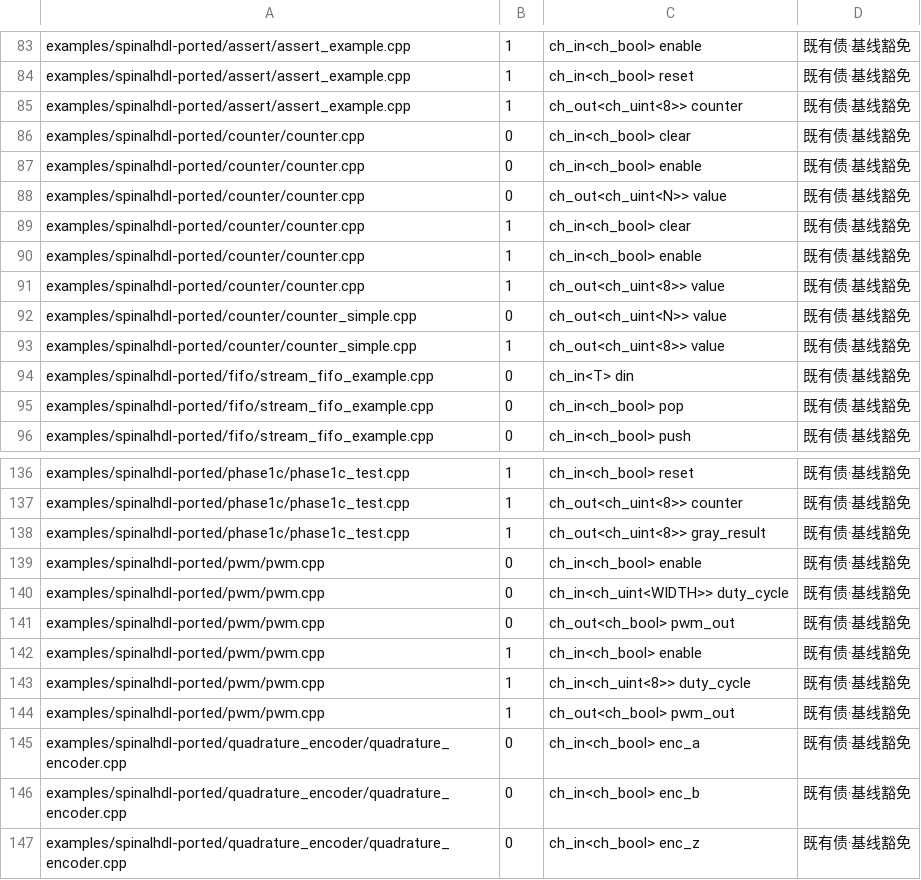
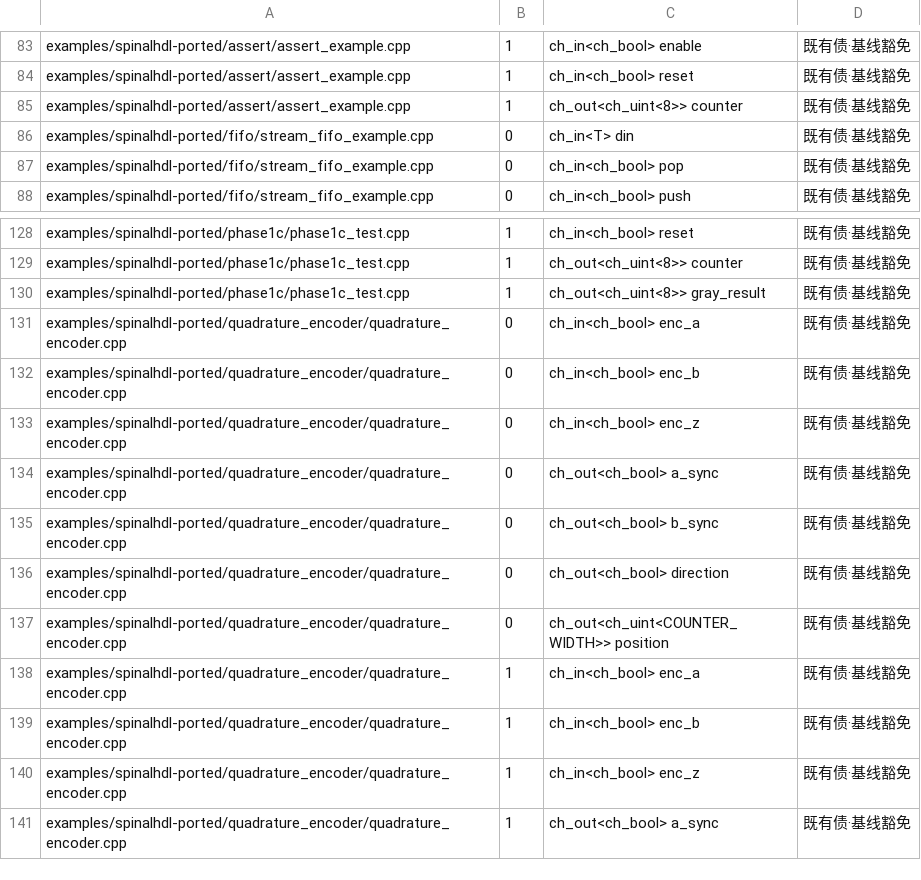
Before and after one commit to chisuhua/CppHDL, a TSV file: .rddf/checks/port-naming-exempt.tsv, drawn as a sheet; only a part is shown, gaps mark what is left out; the shorter side is filled out with more unchanged rows; the diff names each change by its address in the sheet, - before the commit and + after, or states it on an @@ line.

Commit message:
feat(examples): counter 两份迁移 —— 三角色分离 + `.verif` 单一真相源
- `counter_simple`：`counter_simple_top.h`（具名 `value`）+ `tb_counter_simple_example.cpp`
  + `.verif`（2 scenario / 258 断言）
  · `absolute_count`（257）：先 `WAIT value low 300` **锚到回绕点**（本设计无输入可锚，
    且框架复位末尾那一拍已让自由运行计数器走了一拍 ⇒ 入口 value=1）→ 再 255 拍绝对计数
  · `period_256`（1）：512 采样 / 256 对 `EXPECT_SEQ_SELF`（**相对判据**）
- `counter`：`counter_top.h`（具名 enable/clear/value）+ `tb_counter_example.cpp` + `.verif`
  （5 scenario / 9 断言）：reset 初值 · **clear 优先** · 溢出回绕 ·
  metamorphic 静止性（63 对）· metamorphic `Δvalue == enable`（40 对 · 确定性伪随机使能
  `(_i*17+3)[4:4]`；按 ADR-076 D5 的「同采样点集合」前提排列 RECORD/SET 顺序）
- 删除 `counter.cpp` / `counter_simple.cpp` / `emit_rtl_counter*.cpp`（发射入口 = TB 自身）；
  target 改名为 `tb_counter_example` / `tb_counter_simple_example`（CTest 条目名不变）
- 棘轮登记表同步：`.rddf/checks/port-naming-exempt.tsv` 删掉三个已删文件的 14 条
  未具名端口豁免 ⇒ 锚点 `1377 → 1363`（新端口全部具名 ⇒ **零新增豁免**）
- 变异自证（各 3 条实测全红）：
  · counter_simple：卡住（+0）⇒ fails=255 · 步长 +2 ⇒ fails=255
  · counter：去 clear 优先级 ⇒ fails=6 · 去 enable 门控 ⇒ fails=4 · 步长 +2 ⇒ fails=5
- **登记的两条局限**（不修）：① 周期 256 抓不到步长 2（128 整除 256）⇒ 由绝对判据承担
  （原手写 TB 同局限 ⇒ 未降级）；② `EXPECT` 字面量必须落在端口位宽内
  （渲染侧按位宽截断、解释器按 64 位原值比较 ⇒ `EXPECT value 256` 会两端结论相反）
- 验证：`verify_examples_rtl_sim.sh` PASS（17 项）· `verify_port_naming.sh` PASS
  （R1 逐端口双向一致 + R2 锚点 1363）· `verify_examples_rtl_sim_coverage` /
  `verify_test_counts` / `verify_docs_links` / `verify_public_api_visibility` /
  `verify_example_test_wiring` / `verify_example_assertion_quality` /
  `verify_header_self_contained` / `verify_header_odr` / `verify_downstream_consumer` /
  `verify_component_naming` 全 PASS · ctest 的 3 个 counter 测试绿

```diff
--- a/.rddf/checks/port-naming-exempt.tsv
+++ b/.rddf/checks/port-naming-exempt.tsv
-row 86: examples/spinalhdl-ported/counter/counter.cpp | 0 | ch_in<ch_bool> clear | 既有债·基线豁免
-row 87: examples/spinalhdl-ported/counter/counter.cpp | 0 | ch_in<ch_bool> enable | 既有债·基线豁免
-row 88: examples/spinalhdl-ported/counter/counter.cpp | 0 | ch_out<ch_uint<N>> value | 既有债·基线豁免
-row 89: examples/spinalhdl-ported/counter/counter.cpp | 1 | ch_in<ch_bool> clear | 既有债·基线豁免
-row 90: examples/spinalhdl-ported/counter/counter.cpp | 1 | ch_in<ch_bool> enable | 既有债·基线豁免
-row 91: examples/spinalhdl-ported/counter/counter.cpp | 1 | ch_out<ch_uint<8>> value | 既有债·基线豁免
-row 92: examples/spinalhdl-ported/counter/counter_simple.cpp | 0 | ch_out<ch_uint<N>> value | 既有债·基线豁免
-row 93: examples/spinalhdl-ported/counter/counter_simple.cpp | 1 | ch_out<ch_uint<8>> value | 既有债·基线豁免
-row 139: examples/spinalhdl-ported/pwm/pwm.cpp | 0 | ch_in<ch_bool> enable | 既有债·基线豁免
-row 140: examples/spinalhdl-ported/pwm/pwm.cpp | 0 | ch_in<ch_uint<WIDTH>> duty_cycle | 既有债·基线豁免
-row 141: examples/spinalhdl-ported/pwm/pwm.cpp | 0 | ch_out<ch_bool> pwm_out | 既有债·基线豁免
-row 142: examples/spinalhdl-ported/pwm/pwm.cpp | 1 | ch_in<ch_bool> enable | 既有债·基线豁免
-row 143: examples/spinalhdl-ported/pwm/pwm.cpp | 1 | ch_in<ch_uint<8>> duty_cycle | 既有债·基线豁免
-row 144: examples/spinalhdl-ported/pwm/pwm.cpp | 1 | ch_out<ch_bool> pwm_out | 既有债·基线豁免
```
Also changed, not shown: .rddf/checks/examples-rtl-sim-targets.tsv, 19 other files.
